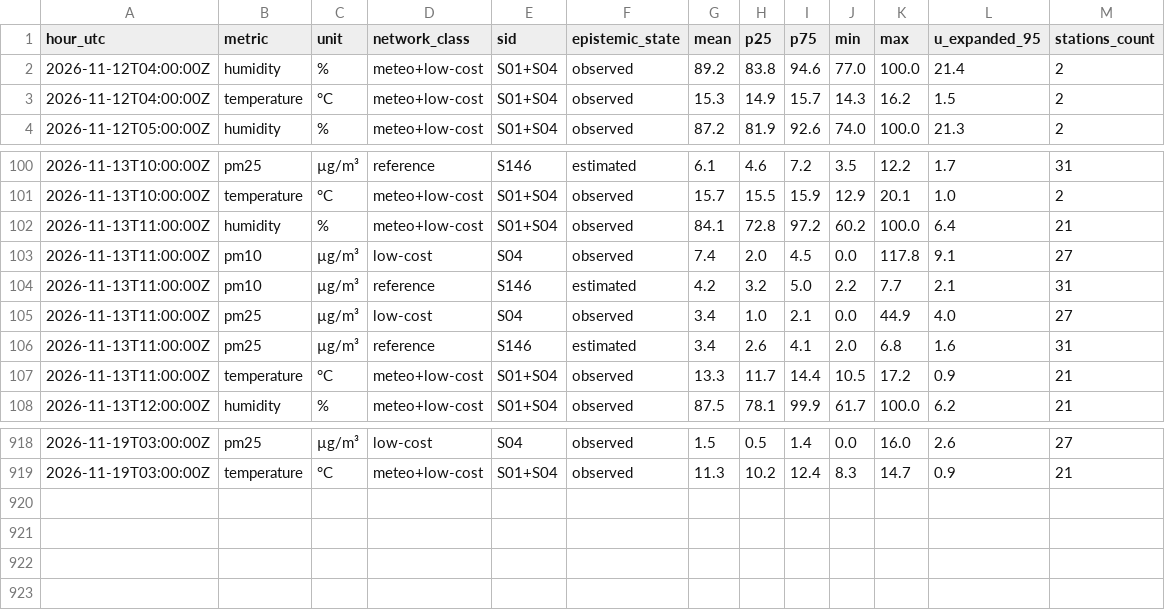
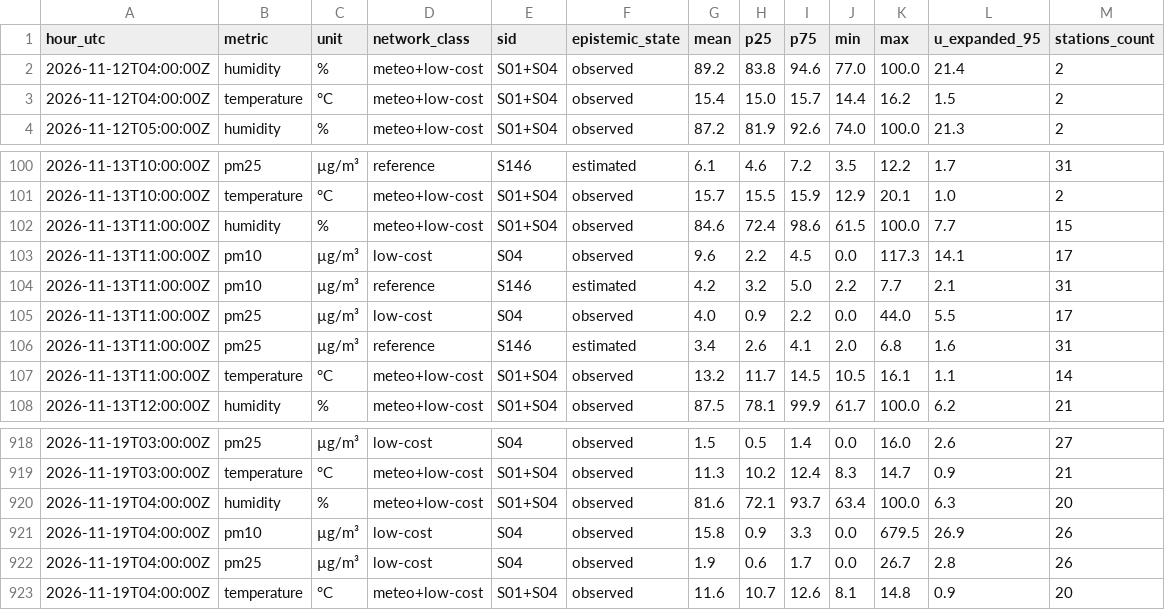
Before and after one commit to 3esign/beops, a CSV file: docs/v2/state/observations-hourly.csv, drawn as a sheet; only a part is shown, gaps mark what is left out.

Commit message:
Beops V2 state edition

```diff
--- a/docs/v2/state/observations-hourly.csv
+++ b/docs/v2/state/observations-hourly.csv
@@ -2,3 +2,3 @@ hour_utc,metric,unit,network_class,sid,epistemic_state,mean,p25,p75,min,max,u_ex
 2026-11-12T04:00:00Z,humidity,%,meteo+low-cost,S01+S04,observed,89.2,83.8,94.6,77.0,100.0,21.4,2
-2026-11-12T04:00:00Z,temperature,°C,meteo+low-cost,S01+S04,observed,15.3,14.9,15.7,14.3,16.2,1.5,2
+2026-11-12T04:00:00Z,temperature,°C,meteo+low-cost,S01+S04,observed,15.4,15.0,15.7,14.4,16.2,1.5,2
 2026-11-12T05:00:00Z,humidity,%,meteo+low-cost,S01+S04,observed,87.2,81.9,92.6,74.0,100.0,21.3,2
@@ -101,8 +101,8 @@ hour_utc,metric,unit,network_class,sid,epistemic_state,mean,p25,p75,min,max,u_ex
 2026-11-13T10:00:00Z,temperature,°C,meteo+low-cost,S01+S04,observed,15.7,15.5,15.9,12.9,20.1,1.0,2
-2026-11-13T11:00:00Z,humidity,%,meteo+low-cost,S01+S04,observed,84.1,72.8,97.2,60.2,100.0,6.4,21
-2026-11-13T11:00:00Z,pm10,µg/m³,low-cost,S04,observed,7.4,2.0,4.5,0.0,117.8,9.1,27
+2026-11-13T11:00:00Z,humidity,%,meteo+low-cost,S01+S04,observed,84.6,72.4,98.6,61.5,100.0,7.7,15
+2026-11-13T11:00:00Z,pm10,µg/m³,low-cost,S04,observed,9.6,2.2,4.5,0.0,117.3,14.1,17
 2026-11-13T11:00:00Z,pm10,µg/m³,reference,S146,estimated,4.2,3.2,5.0,2.2,7.7,2.1,31
-2026-11-13T11:00:00Z,pm25,µg/m³,low-cost,S04,observed,3.4,1.0,2.1,0.0,44.9,4.0,27
+2026-11-13T11:00:00Z,pm25,µg/m³,low-cost,S04,observed,4.0,0.9,2.2,0.0,44.0,5.5,17
 2026-11-13T11:00:00Z,pm25,µg/m³,reference,S146,estimated,3.4,2.6,4.1,2.0,6.8,1.6,31
-2026-11-13T11:00:00Z,temperature,°C,meteo+low-cost,S01+S04,observed,13.3,11.7,14.4,10.5,17.2,0.9,21
+2026-11-13T11:00:00Z,temperature,°C,meteo+low-cost,S01+S04,observed,13.2,11.7,14.5,10.5,16.1,1.1,14
 2026-11-13T12:00:00Z,humidity,%,meteo+low-cost,S01+S04,observed,87.5,78.1,99.9,61.7,100.0,6.2,21
@@ -919 +919,5 @@ hour_utc,metric,unit,network_class,sid,epistemic_state,mean,p25,p75,min,max,u_ex
 2026-11-19T03:00:00Z,temperature,°C,meteo+low-cost,S01+S04,observed,11.3,10.2,12.4,8.3,14.7,0.9,21
+2026-11-19T04:00:00Z,humidity,%,meteo+low-cost,S01+S04,observed,81.6,72.1,93.7,63.4,100.0,6.3,20
+2026-11-19T04:00:00Z,pm10,µg/m³,low-cost,S04,observed,15.8,0.9,3.3,0.0,679.5,26.9,26
+2026-11-19T04:00:00Z,pm25,µg/m³,low-cost,S04,observed,1.9,0.6,1.7,0.0,26.7,2.8,26
+2026-11-19T04:00:00Z,temperature,°C,meteo+low-cost,S01+S04,observed,11.6,10.7,12.6,8.1,14.8,0.9,20
```
Also changed, not shown: 18 other files.
